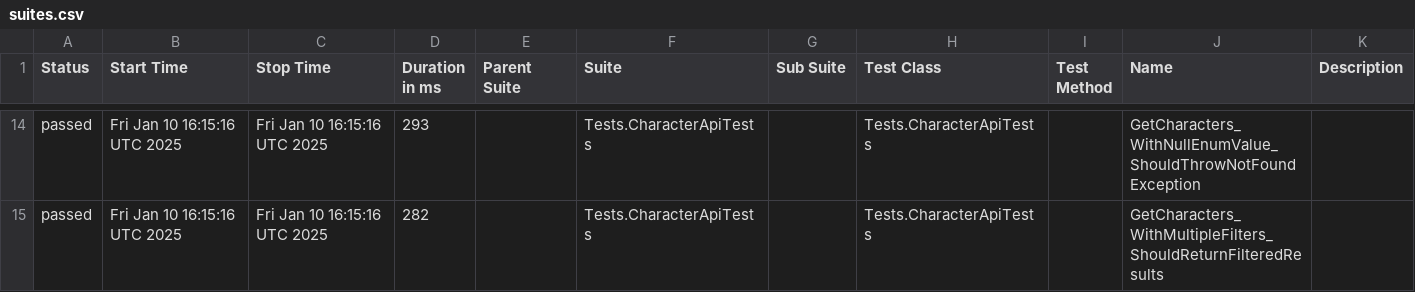
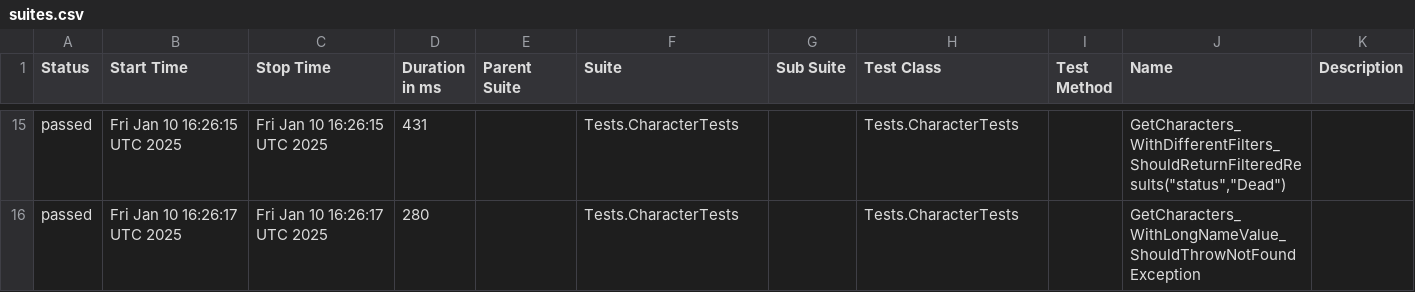
Before and after one commit to Evgeshast/RickAndMorty, a CSV file: data/suites.csv, drawn as a sheet; only a part is shown, gaps mark what is left out; the diff covers the shown part only.

```diff
--- a/data/suites.csv
+++ b/data/suites.csv
@@ -14,2 +15,2 @@
-"passed","Fri Jan 10 16:15:16 UTC 2025","Fri Jan 10 16:15:16 UTC 2025","293","","Tests.CharacterApiTests","","Tests.CharacterApiTests","","GetCharacters_WithNullEnumValue_ShouldThrowNotFoundException",""
-"passed","Fri Jan 10 16:15:16 UTC 2025","Fri Jan 10 16:15:16 UTC 2025","282","","Tests.CharacterApiTests","","Tests.CharacterApiTests","","GetCharacters_WithMultipleFilters_ShouldReturnFilteredResults",""
+"passed","Fri Jan 10 16:26:15 UTC 2025","Fri Jan 10 16:26:15 UTC 2025","431","","Tests.CharacterTests","","Tests.CharacterTests","","GetCharacters_WithDifferentFilters_ShouldReturnFilteredResults(""status"",""Dead"")",""
+"passed","Fri Jan 10 16:26:17 UTC 2025","Fri Jan 10 16:26:17 UTC 2025","280","","Tests.CharacterTests","","Tests.CharacterTests","","GetCharacters_WithLongNameValue_ShouldThrowNotFoundException",""
```
Also changed, not shown: 2 added rows, 1 removed row and 59 edited cells elsewhere in this file, 50 other files.
